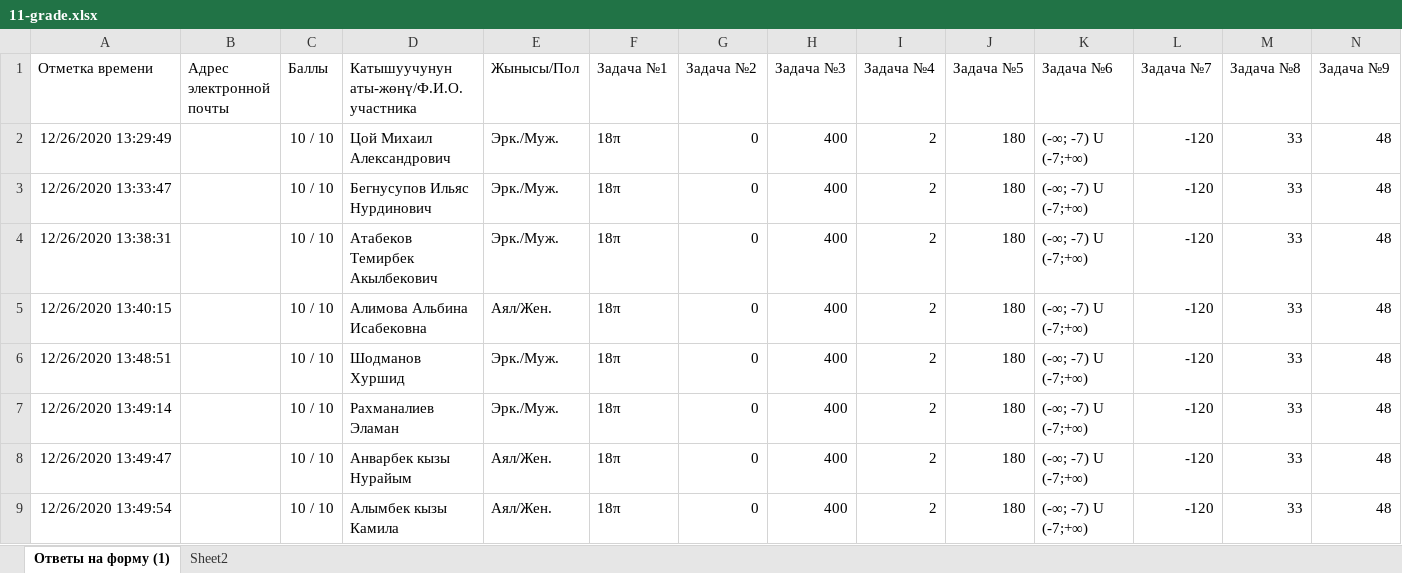
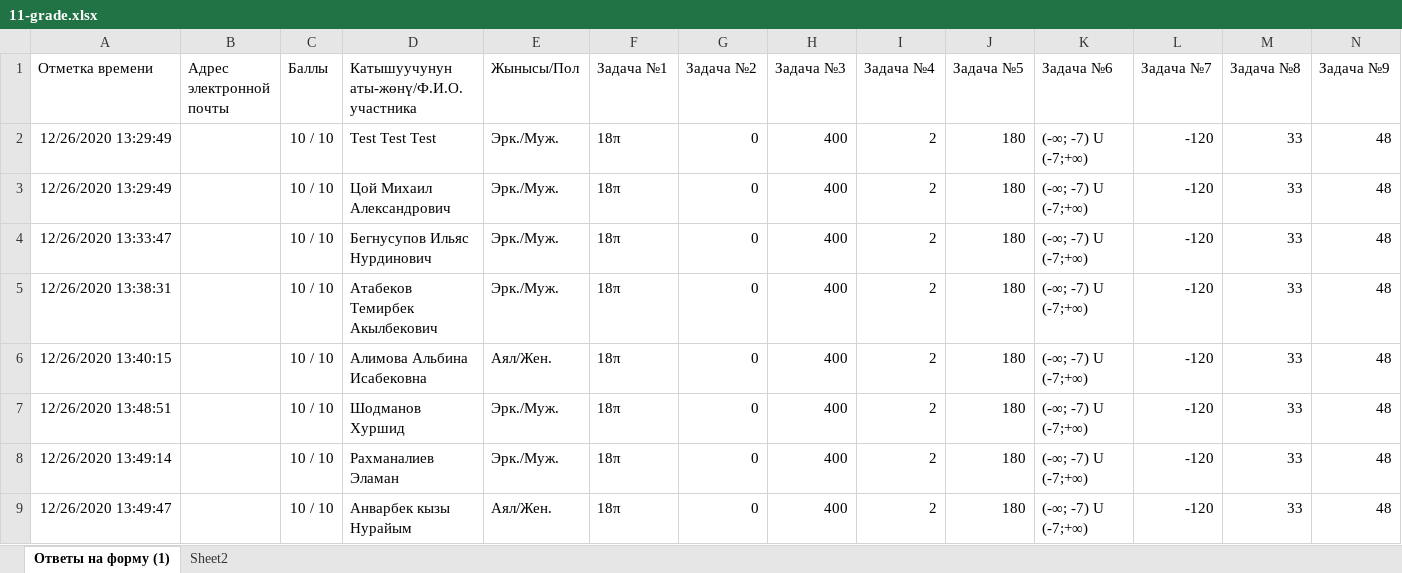
Before and after one commit to adiletmalikov/prob-project, an Excel workbook: data-2020/11-grade.xlsx, sheet Ответы на форму (1), drawn as a sheet; only a part is shown; the shorter side is filled out with more unchanged rows; values as stored, in another font and other column widths than the file's, no borders; rows hold the shown columns only; the diff names each change by its address in the sheet, - before the commit and + after, or states it on an @@ line.

```diff
--- a/data-2020/11-grade.xlsx (sheet Ответы на форму (1))
+++ b/data-2020/11-grade.xlsx (sheet Ответы на форму (1))
+row 2: 12/26/2020 13:29:49 |  | 10 / 10 | Test Test Test | Эрк./Муж. | 18π | 0 | 400 | 2 | 180 | (-∞; -7) U (-7;+∞) | -120 | 33 | 48
```
Also changed, not shown: data-2020/10-grade.xlsx, data-2020/6-grade.xlsx, 3 other files.
